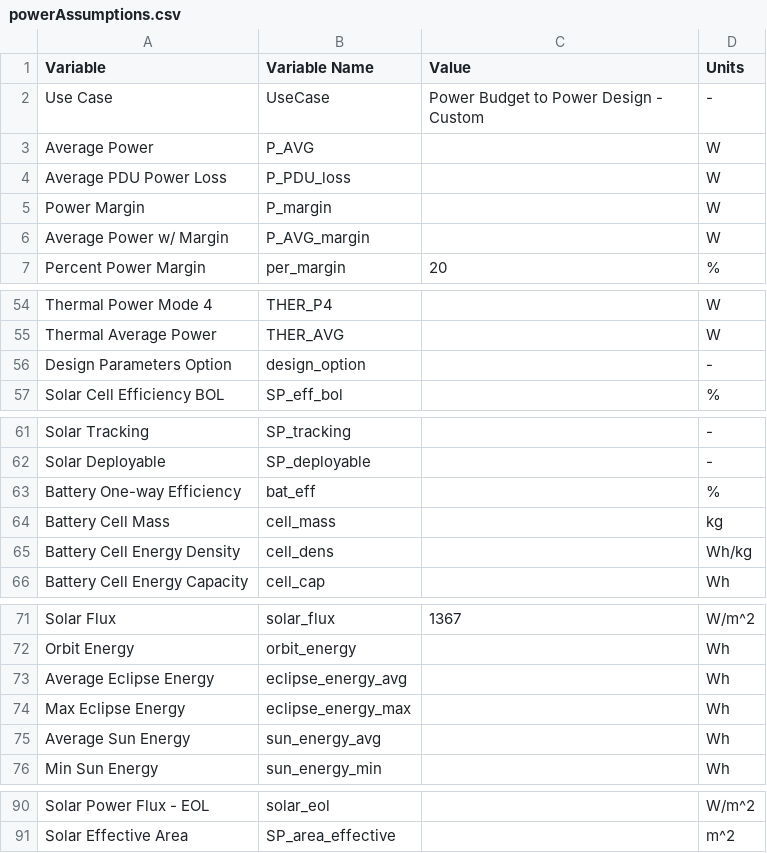
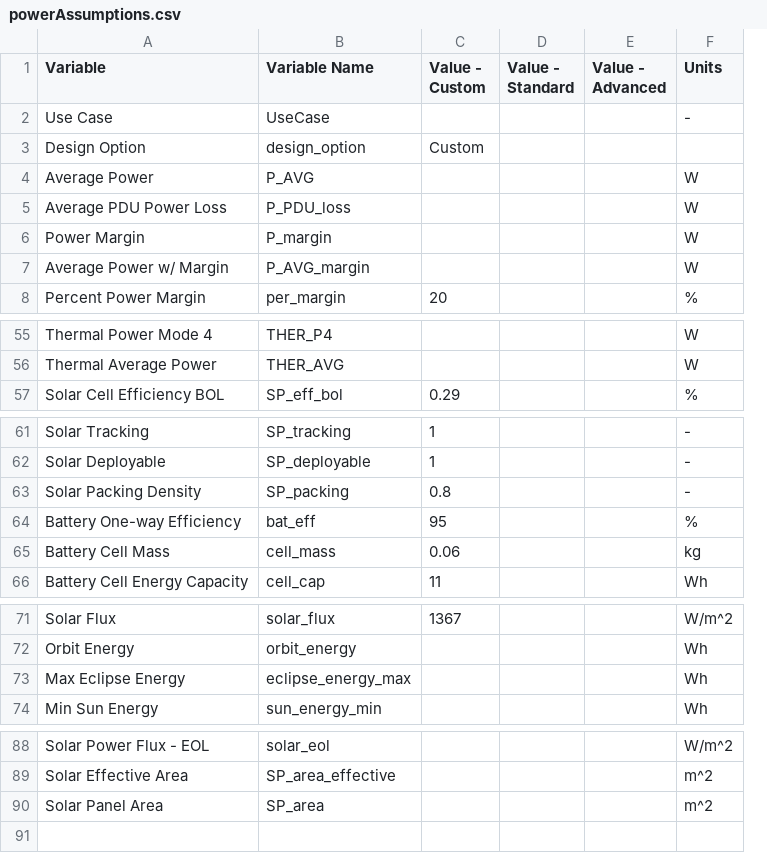
Before and after one commit to deeksharp/CubeSat_Design_Tool, a CSV file: powerAssumptions.csv, drawn as a sheet; only a part is shown, gaps mark what is left out; removed rows and columns are numbered as before the commit, all else as after; the diff names each change by its address in the sheet, - before the commit and + after, or states it on an @@ line.

```diff
--- a/powerAssumptions.csv
+++ b/powerAssumptions.csv
-column C (Value), rows 2-7: Power Budget to Power Design - Custom |  |  |  |  | 20; row 71: 1367
+column C (Value - Custom), row 8: 20; row 57: 0.29; rows 61-62: 1 | 1; rows 64-66: 95 | 0.06 | 11; row 71: 1367
+column D (Value - Standard), empty
+column E (Value - Advanced), empty
+row 3: Design Option | design_option | Custom
-row 56: Design Parameters Option | design_option |  | -
+row 63: Solar Packing Density | SP_packing | 0.8 |  |  | -
-row 65: Battery Cell Energy Density | cell_dens |  | Wh/kg
-row 73: Average Eclipse Energy | eclipse_energy_avg |  | Wh
-row 75: Average Sun Energy | sun_energy_avg |  | Wh
+row 90: Solar Panel Area | SP_area |  |  |  | m^2
```
Also changed, not shown: 11 other files.
